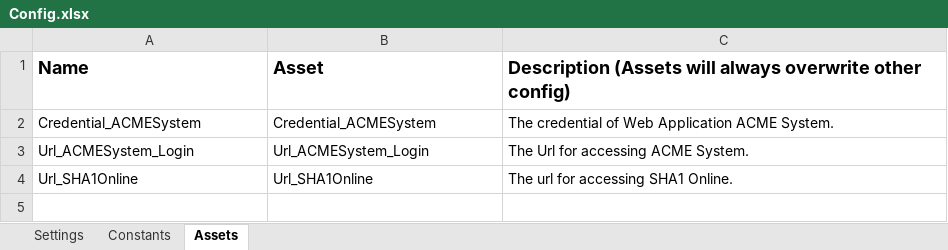
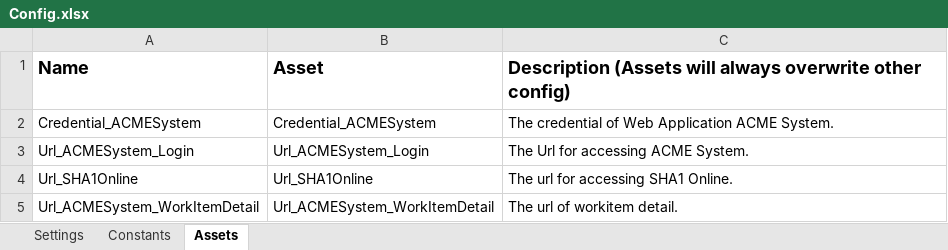
Before and after one commit to bymysidel/REF_GetSecureHash, an Excel workbook: Data/Config.xlsx, sheet Assets, drawn as a sheet; values as stored, in another font and other column widths than the file's, no borders; the diff names each change by its address in the sheet, - before the commit and + after, or states it on an @@ line.

```diff
--- a/Data/Config.xlsx (sheet Assets)
+++ b/Data/Config.xlsx (sheet Assets)
+row 5: Url_ACMESystem_WorkItemDetail | Url_ACMESystem_WorkItemDetail | The url of workitem detail.
```
Also changed, not shown: 20 other files.
